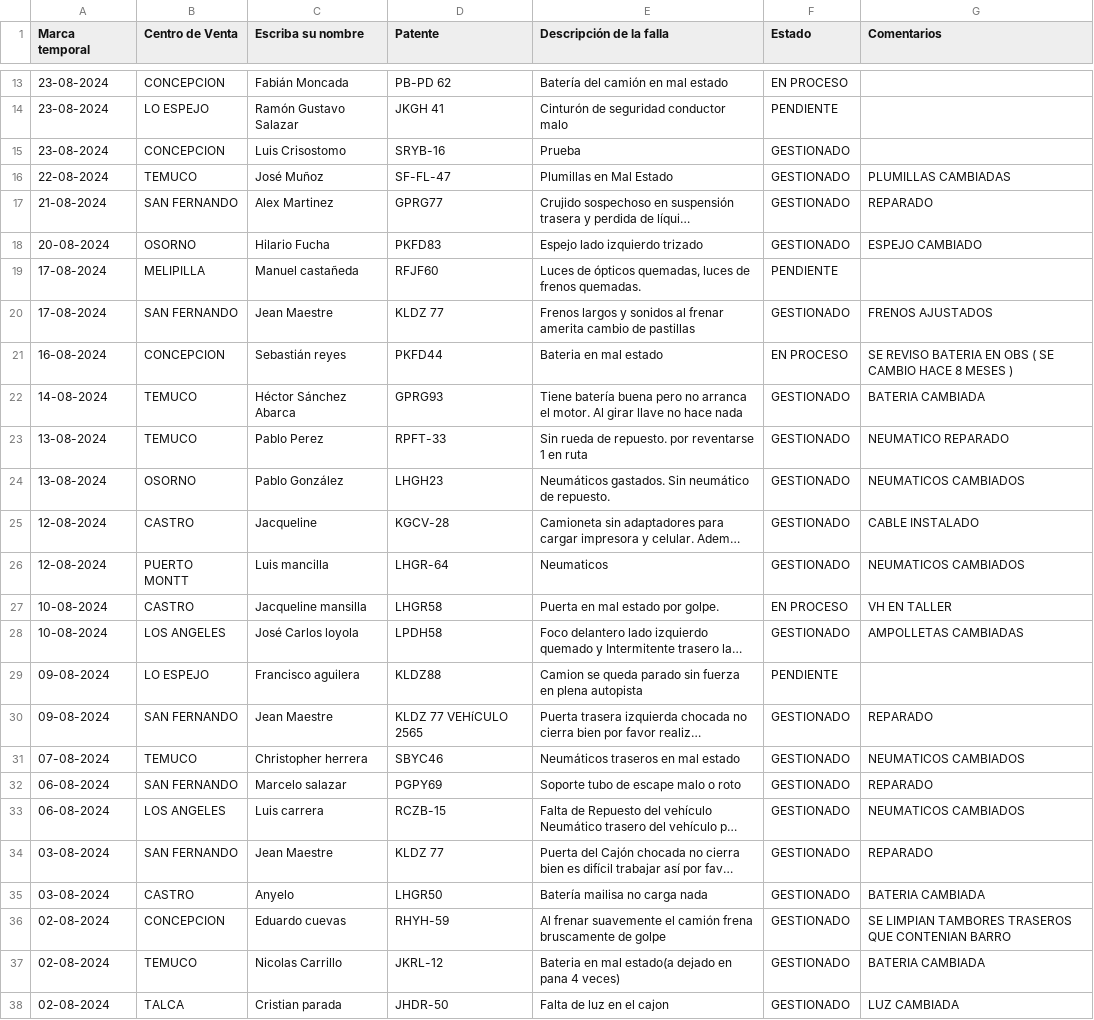
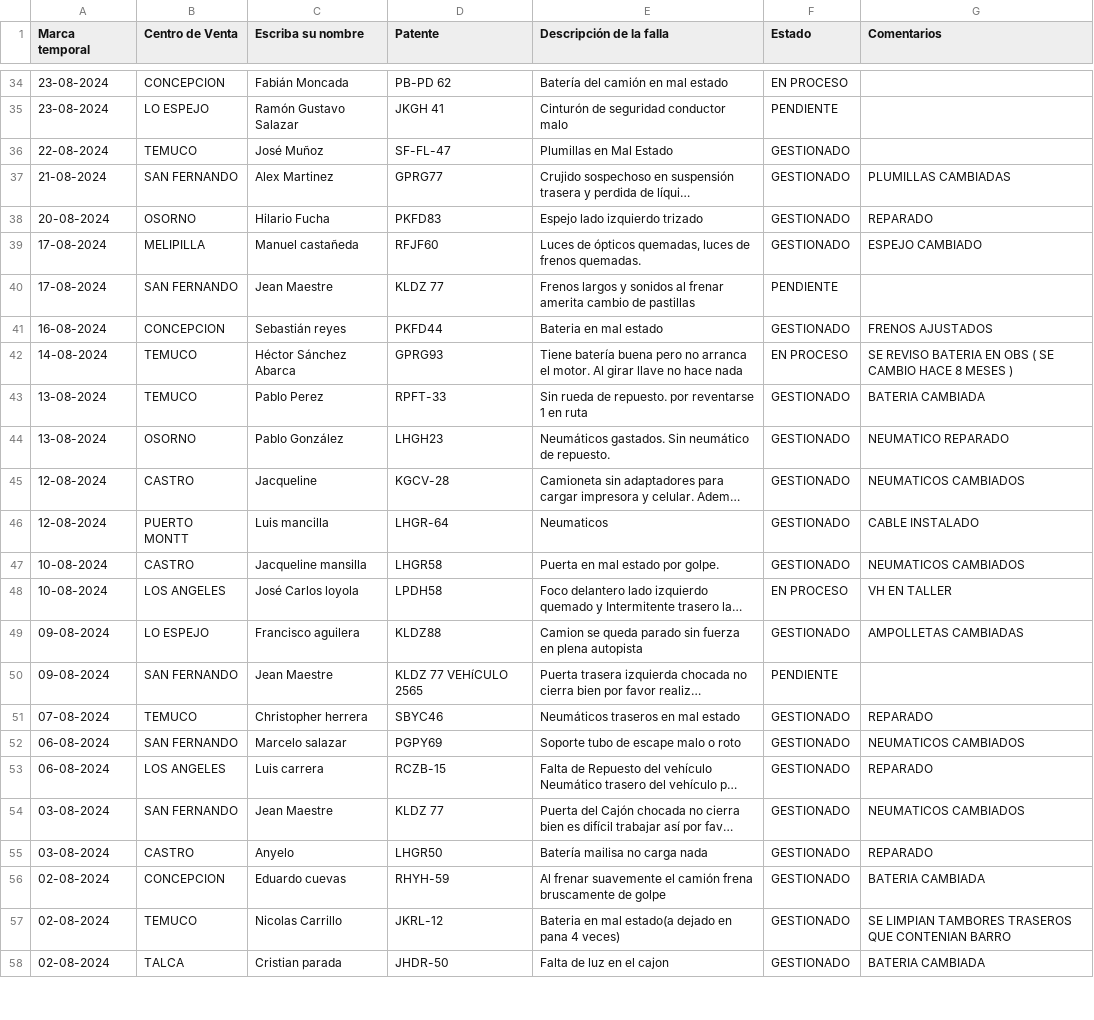
Before and after one commit to M4rc3l0789/SolicitudVendedoresMar, a CSV file: datos.csv, drawn as a sheet; only a part is shown, gaps mark what is left out; long unchanged cells end in …; removed rows and columns are numbered as before the commit, all else as after; the diff covers the shown part only; the diff names each change by its address in the sheet, - before the commit and + after, or states it on an @@ line.

```diff
--- a/datos.csv
+++ b/datos.csv
-row 15: 23-08-2024 | CONCEPCION | Luis Crisostomo | SRYB-16 | Prueba | GESTIONADO
-G36 (Comentarios): PLUMILLAS CAMBIADAS
+G36 (Comentarios): (empty)
-G37 (Comentarios): REPARADO
+G37 (Comentarios): PLUMILLAS CAMBIADAS
-G38 (Comentarios): ESPEJO CAMBIADO
+G38 (Comentarios): REPARADO
-F39 (Estado): PENDIENTE
+F39 (Estado): GESTIONADO
-G39 (Comentarios): (empty)
+G39 (Comentarios): ESPEJO CAMBIADO
-F40 (Estado): GESTIONADO
+F40 (Estado): PENDIENTE
-G40 (Comentarios): FRENOS AJUSTADOS
+G40 (Comentarios): (empty)
-F41 (Estado): EN PROCESO
+F41 (Estado): GESTIONADO
-G41 (Comentarios): SE REVISO BATERIA EN OBS ( SE CAMBIO HACE 8 MESES )
+G41 (Comentarios): FRENOS AJUSTADOS
-F42 (Estado): GESTIONADO
+F42 (Estado): EN PROCESO
-G42 (Comentarios): BATERIA CAMBIADA
+G42 (Comentarios): SE REVISO BATERIA EN OBS ( SE CAMBIO HACE 8 MESES )
-G43 (Comentarios): NEUMATICO REPARADO
+G43 (Comentarios): BATERIA CAMBIADA
-G44 (Comentarios): NEUMATICOS CAMBIADOS
+G44 (Comentarios): NEUMATICO REPARADO
-G45 (Comentarios): CABLE INSTALADO
+G45 (Comentarios): NEUMATICOS CAMBIADOS
-G46 (Comentarios): NEUMATICOS CAMBIADOS
+G46 (Comentarios): CABLE INSTALADO
-F47 (Estado): EN PROCESO
+F47 (Estado): GESTIONADO
-G47 (Comentarios): VH EN TALLER
+G47 (Comentarios): NEUMATICOS CAMBIADOS
-F48 (Estado): GESTIONADO
+F48 (Estado): EN PROCESO
-G48 (Comentarios): AMPOLLETAS CAMBIADAS
+G48 (Comentarios): VH EN TALLER
-F49 (Estado): PENDIENTE
+F49 (Estado): GESTIONADO
-G49 (Comentarios): (empty)
+G49 (Comentarios): AMPOLLETAS CAMBIADAS
-F50 (Estado): GESTIONADO
+F50 (Estado): PENDIENTE
-G50 (Comentarios): REPARADO
+G50 (Comentarios): (empty)
-G51 (Comentarios): NEUMATICOS CAMBIADOS
+G51 (Comentarios): REPARADO
-G52 (Comentarios): REPARADO
+G52 (Comentarios): NEUMATICOS CAMBIADOS
-G53 (Comentarios): NEUMATICOS CAMBIADOS
+G53 (Comentarios): REPARADO
-G54 (Comentarios): REPARADO
+G54 (Comentarios): NEUMATICOS CAMBIADOS
-G55 (Comentarios): BATERIA CAMBIADA
+G55 (Comentarios): REPARADO
-G56 (Comentarios): SE LIMPIAN TAMBORES TRASEROS QUE CONTENIAN BARRO
+G56 (Comentarios): BATERIA CAMBIADA
-G57 (Comentarios): BATERIA CAMBIADA
+G57 (Comentarios): SE LIMPIAN TAMBORES TRASEROS QUE CONTENIAN BARRO
-G58 (Comentarios): LUZ CAMBIADA
+G58 (Comentarios): BATERIA CAMBIADA
```
Also changed, not shown: 22 added rows and 8 edited cells elsewhere in this file.
